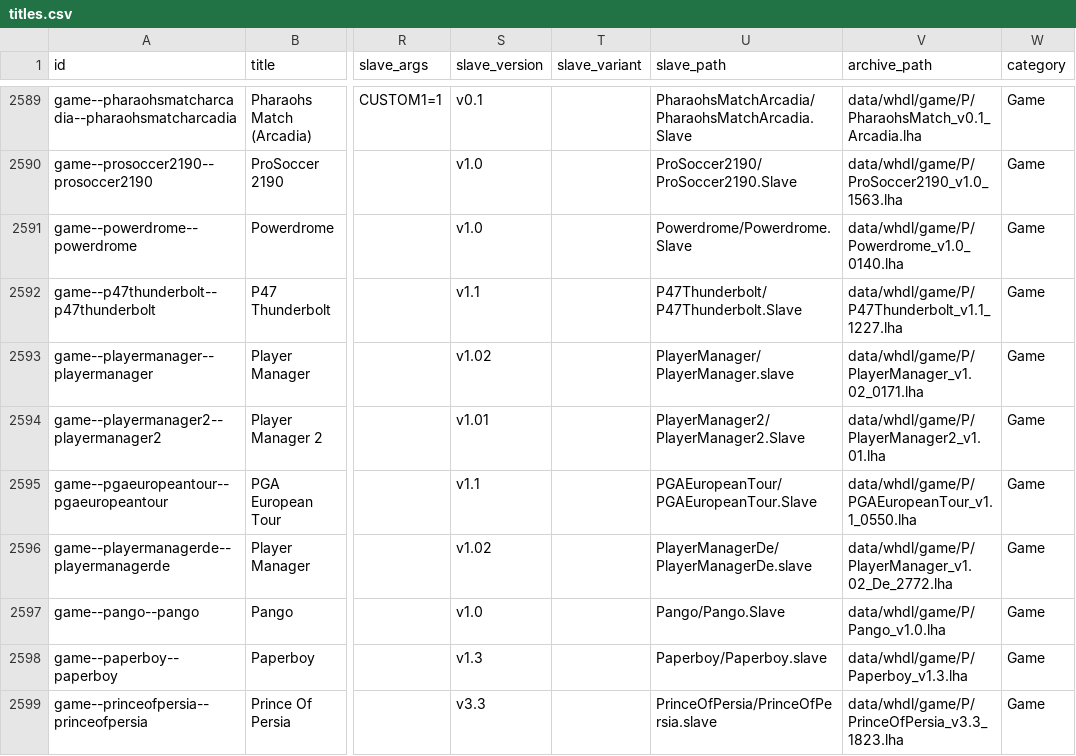
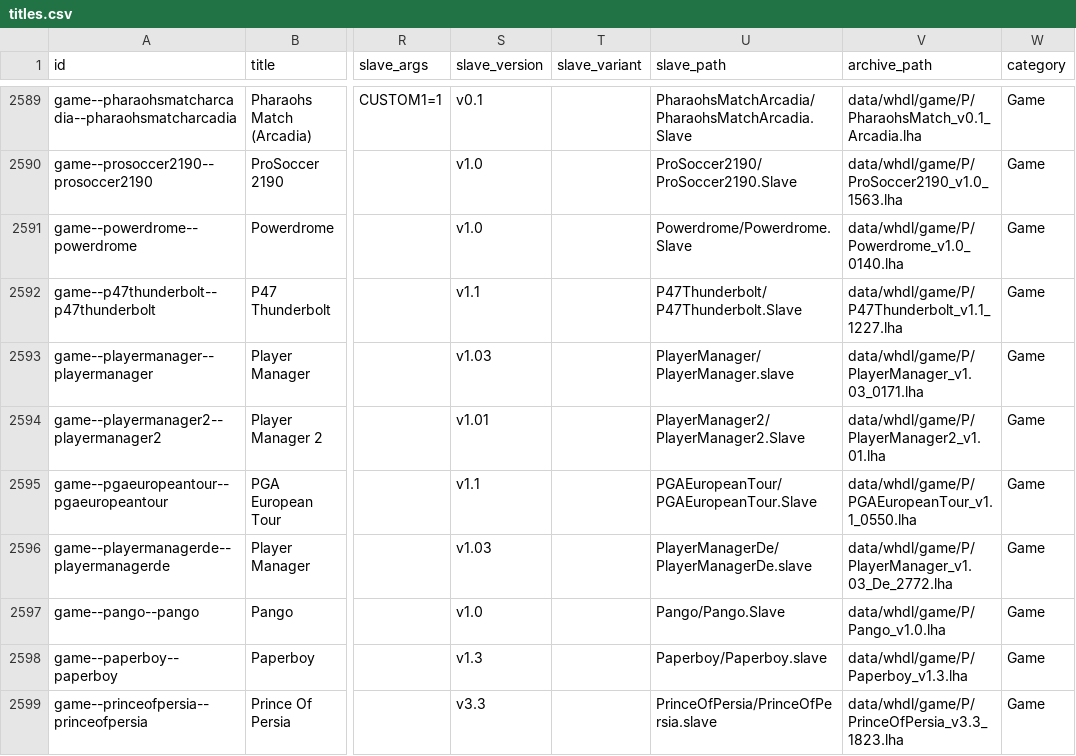
Before and after one commit to amigavision/AmigaVision, a CSV file: data/db/titles.csv, drawn as a sheet; only a part is shown, gaps mark what is left out; the diff covers the shown part only; the diff names each change by its address in the sheet, - before the commit and + after, or states it on an @@ line.

```diff
--- a/data/db/titles.csv
+++ b/data/db/titles.csv
-S2593 (slave_version): v1.02
+S2593 (slave_version): v1.03
-V2593 (archive_path): data/whdl/game/P/PlayerManager_v1.02_0171.lha
+V2593 (archive_path): data/whdl/game/P/PlayerManager_v1.03_0171.lha
-S2596 (slave_version): v1.02
+S2596 (slave_version): v1.03
-V2596 (archive_path): data/whdl/game/P/PlayerManager_v1.02_De_2772.lha
+V2596 (archive_path): data/whdl/game/P/PlayerManager_v1.03_De_2772.lha
```
Also changed, not shown: 1 added row and 90 edited cells elsewhere in this file, 5 other files.
